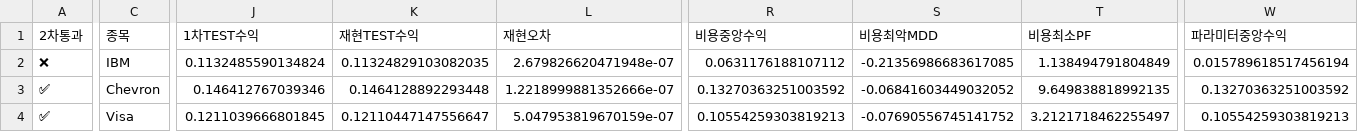
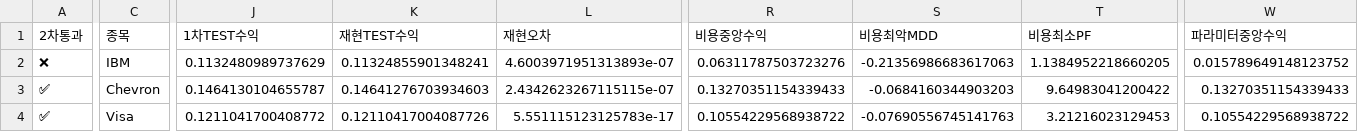
Before and after one commit to dg4200355-arch/apex-ai-trading-bot, a CSV file: reports/latest_confirmation.csv, drawn as a sheet; only a part is shown, gaps mark what is left out; the diff covers the shown part only; the diff names each change by its address in the sheet, - before the commit and + after, or states it on an @@ line.

```diff
--- a/reports/latest_confirmation.csv
+++ b/reports/latest_confirmation.csv
-J2 (1차TEST수익): 0.1132485590134824
+J2 (1차TEST수익): 0.1132480989737629
-K2 (재현TEST수익): 0.11324829103082035
+K2 (재현TEST수익): 0.11324855901348241
-L2 (재현오차): 2.679826620471948e-07
+L2 (재현오차): 4.6003971951313893e-07
-R2 (비용중앙수익): 0.0631176188107112
+R2 (비용중앙수익): 0.06311787503723276
-S2 (비용최악MDD): -0.21356986683617085
+S2 (비용최악MDD): -0.21356986683617063
-T2 (비용최소PF): 1.138494791804849
+T2 (비용최소PF): 1.1384952218660205
-W2 (파라미터중앙수익): 0.015789618517456194
+W2 (파라미터중앙수익): 0.015789649148123752
-J3 (1차TEST수익): 0.146412767039346
+J3 (1차TEST수익): 0.1464130104655787
-K3 (재현TEST수익): 0.1464128892293448
+K3 (재현TEST수익): 0.14641276703934603
-L3 (재현오차): 1.2218999881352666e-07
+L3 (재현오차): 2.4342623267115115e-07
-R3 (비용중앙수익): 0.13270363251003592
+R3 (비용중앙수익): 0.13270351154339433
-S3 (비용최악MDD): -0.06841603449032052
+S3 (비용최악MDD): -0.0684160344903203
-T3 (비용최소PF): 9.649838818992135
+T3 (비용최소PF): 9.64983041200422
-W3 (파라미터중앙수익): 0.13270363251003592
+W3 (파라미터중앙수익): 0.13270351154339433
-J4 (1차TEST수익): 0.1211039666801845
+J4 (1차TEST수익): 0.1211041700408772
-K4 (재현TEST수익): 0.12110447147556647
+K4 (재현TEST수익): 0.12110417004087726
-L4 (재현오차): 5.047953819670159e-07
+L4 (재현오차): 5.551115123125783e-17
-R4 (비용중앙수익): 0.10554259303819213
+R4 (비용중앙수익): 0.10554229568938722
-S4 (비용최악MDD): -0.07690556745141752
+S4 (비용최악MDD): -0.07690556745141763
-T4 (비용최소PF): 3.2121718462255497
+T4 (비용최소PF): 3.21216023129453
-W4 (파라미터중앙수익): 0.10554259303819213
+W4 (파라미터중앙수익): 0.10554229568938722
```
Also changed, not shown: 21 edited cells elsewhere in this file, reports/latest_validation.csv, reports/paper_forward.csv, 2 other files.
